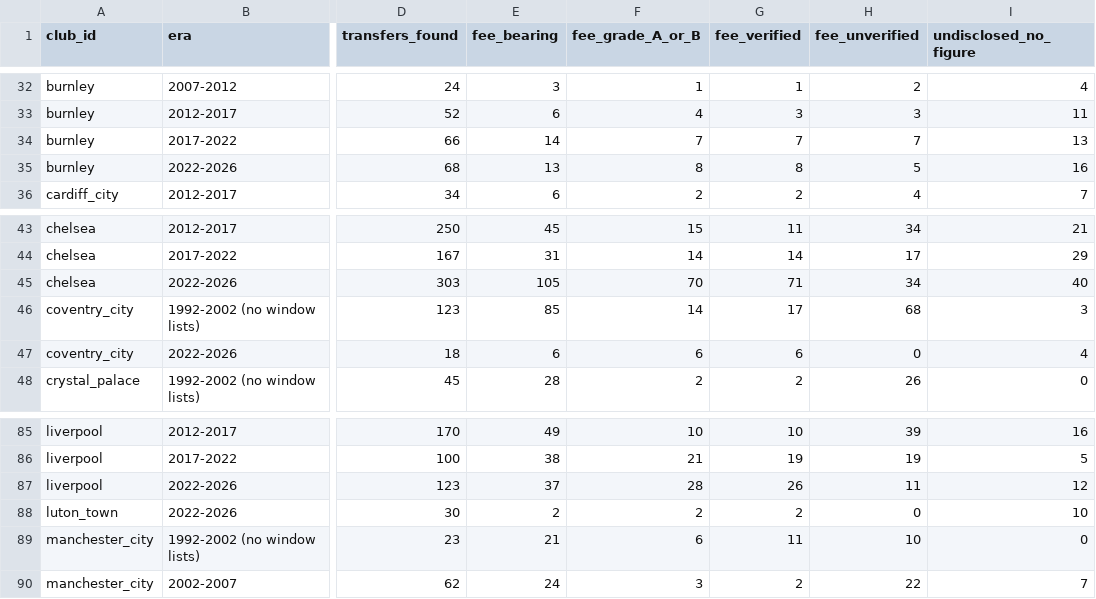
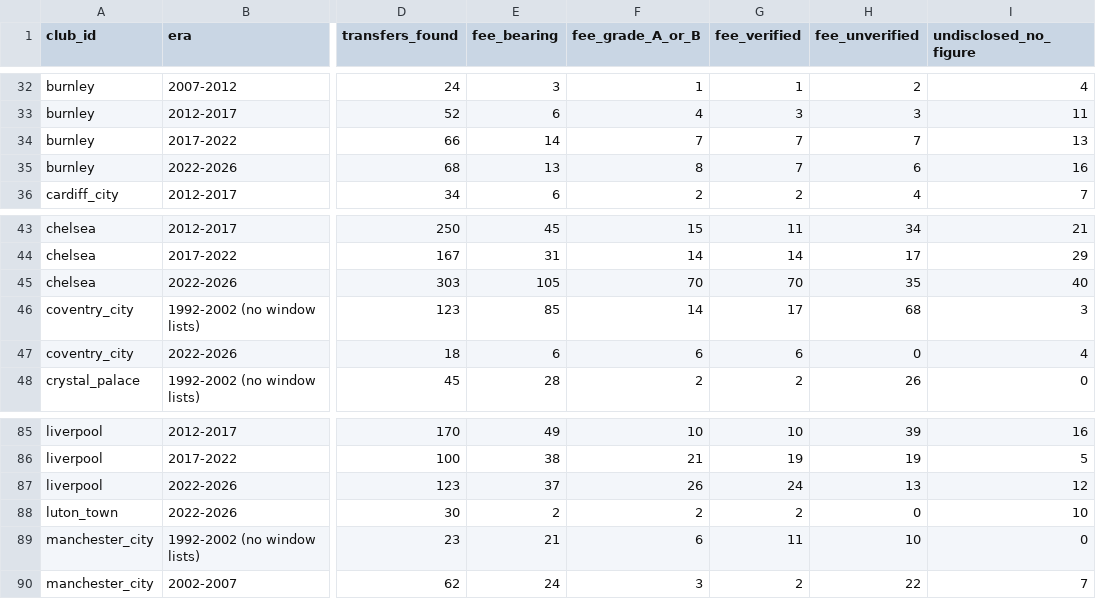
Before and after one commit to marketmarathon/race-through-time, a CSV file: data/rtt-101/coverage.csv, drawn as a sheet; only a part is shown, gaps mark what is left out; the diff names each change by its address in the sheet, - before the commit and + after, or states it on an @@ line.

```diff
--- a/data/rtt-101/coverage.csv
+++ b/data/rtt-101/coverage.csv
-G35 (fee_verified): 8
+G35 (fee_verified): 7
-H35 (fee_unverified): 5
+H35 (fee_unverified): 6
-G45 (fee_verified): 71
+G45 (fee_verified): 70
-H45 (fee_unverified): 34
+H45 (fee_unverified): 35
-F87 (fee_grade_A_or_B): 28
+F87 (fee_grade_A_or_B): 26
-G87 (fee_verified): 26
+G87 (fee_verified): 24
-H87 (fee_unverified): 11
+H87 (fee_unverified): 13
```
Also changed, not shown: data/rtt-101/club_season.csv, data/rtt-101/conflicts.csv, 13 other files.
